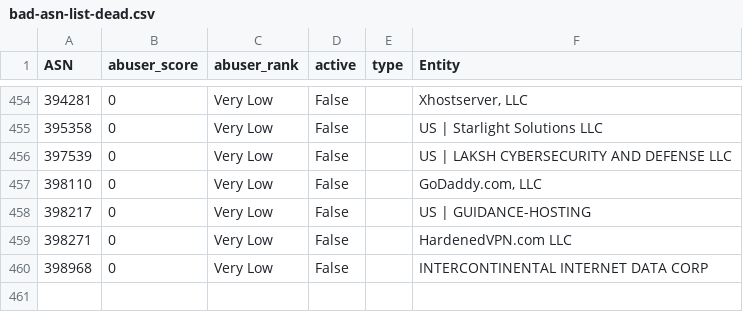
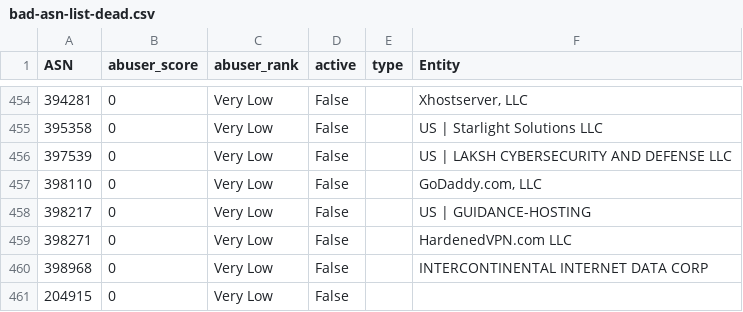
Before and after one commit to tazzytazzy/bad-asn-list, a CSV file: data/bad-asn-list-dead.csv, drawn as a sheet; only a part is shown, gaps mark what is left out; the diff names each change by its address in the sheet, - before the commit and + after, or states it on an @@ line.

```diff
--- a/data/bad-asn-list-dead.csv
+++ b/data/bad-asn-list-dead.csv
+row 461: 204915 | 0 | Very Low | False
```
Also changed, not shown: data/bad-asn-list.csv, 47 other files.
